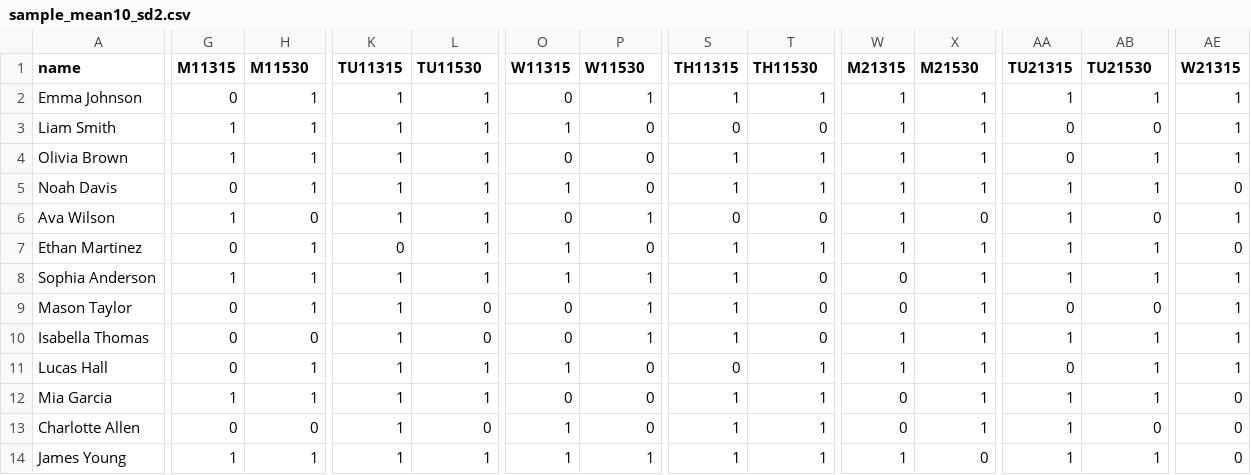
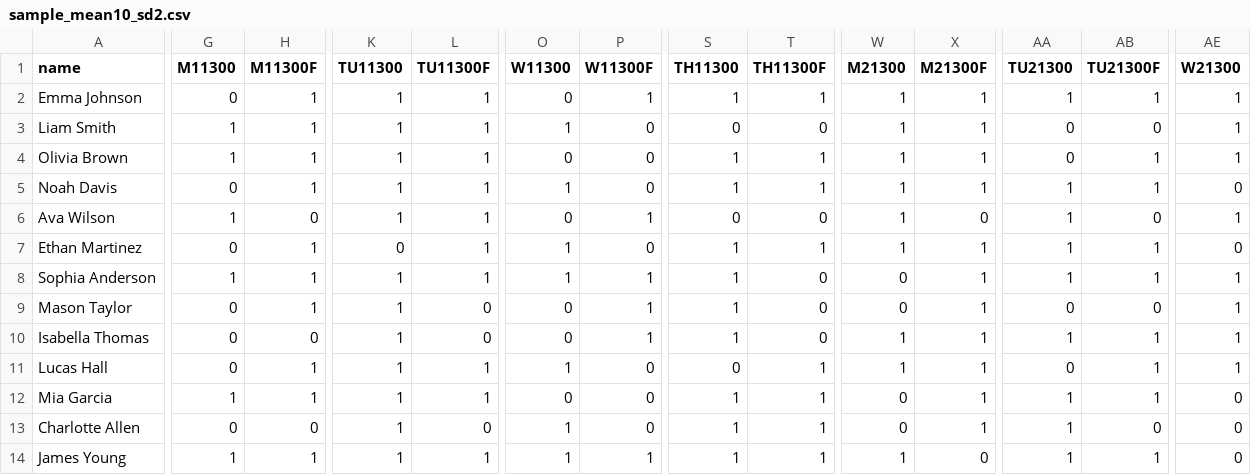
Before and after one commit to Thizman/B2.0Schedulingtool, a CSV file: sample_mean10_sd2.csv, drawn as a sheet; only a part is shown, gaps mark what is left out; the diff covers the shown part only; the diff names each change by its address in the sheet, - before the commit and + after, or states it on an @@ line.

```diff
--- a/sample_mean10_sd2.csv
+++ b/sample_mean10_sd2.csv
-G1: M11315
+G1: M11300
-H1: M11530
+H1: M11300F
-K1: TU11315
+K1: TU11300
-L1: TU11530
+L1: TU11300F
-O1: W11315
+O1: W11300
-P1: W11530
+P1: W11300F
-S1: TH11315
+S1: TH11300
-T1: TH11530
+T1: TH11300F
-W1: M21315
+W1: M21300
-X1: M21530
+X1: M21300F
-AA1: TU21315
+AA1: TU21300
-AB1: TU21530
+AB1: TU21300F
-AE1: W21315
+AE1: W21300
```
Also changed, not shown: 3 edited cells elsewhere in this file, sample_mean10_sd4.csv, sample_mean8_sd2.csv, 3 other files.
